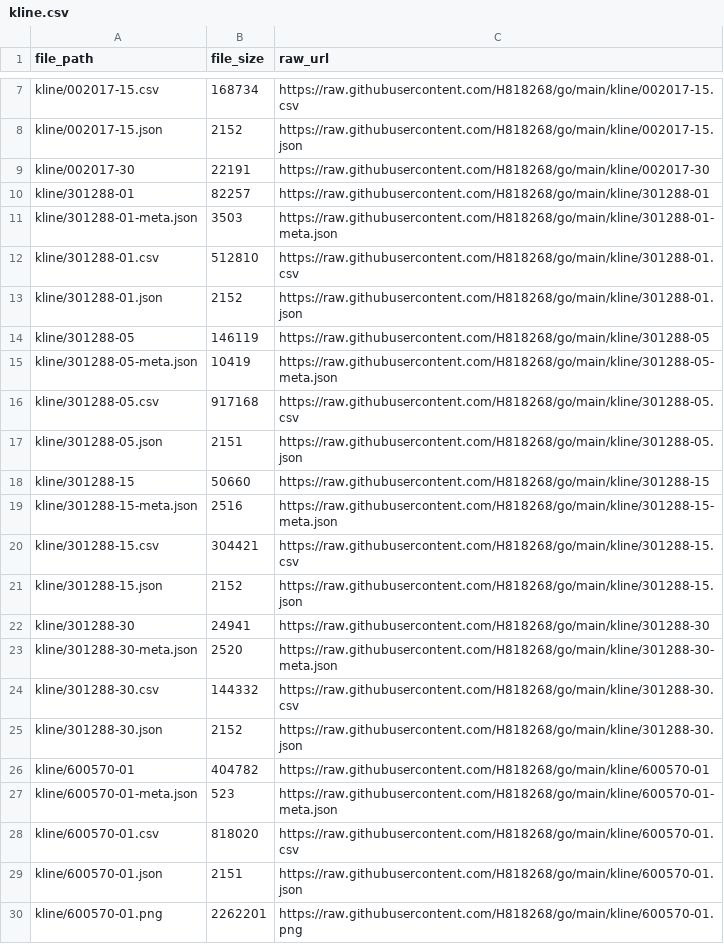
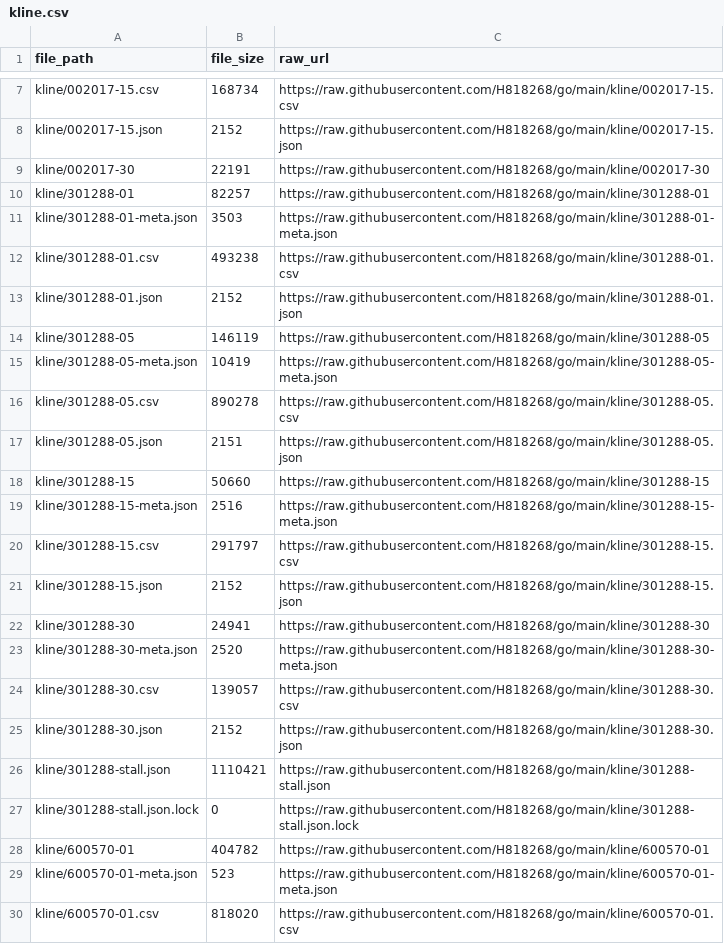
Before and after one commit to H818268/go, a CSV file: kline.csv, drawn as a sheet; only a part is shown, gaps mark what is left out; the shorter side is filled out with more unchanged rows.

Commit message:
Update index CSV 2026-11-28 15:35:58

```diff
--- a/kline.csv
+++ b/kline.csv
@@ -11,3 +11,3 @@ kline/301288-01,82257,https://raw.githubusercontent.com/H818268/go/main/kline/30
 kline/301288-01-meta.json,3503,https://raw.githubusercontent.com/H818268/go/main/kline/301288-01-meta.json
-kline/301288-01.csv,512810,https://raw.githubusercontent.com/H818268/go/main/kline/301288-01.csv
+kline/301288-01.csv,493238,https://raw.githubusercontent.com/H818268/go/main/kline/301288-01.csv
 kline/301288-01.json,2152,https://raw.githubusercontent.com/H818268/go/main/kline/301288-01.json
@@ -15,3 +15,3 @@ kline/301288-05,146119,https://raw.githubusercontent.com/H818268/go/main/kline/3
 kline/301288-05-meta.json,10419,https://raw.githubusercontent.com/H818268/go/main/kline/301288-05-meta.json
-kline/301288-05.csv,917168,https://raw.githubusercontent.com/H818268/go/main/kline/301288-05.csv
+kline/301288-05.csv,890278,https://raw.githubusercontent.com/H818268/go/main/kline/301288-05.csv
 kline/301288-05.json,2151,https://raw.githubusercontent.com/H818268/go/main/kline/301288-05.json
@@ -19,3 +19,3 @@ kline/301288-15,50660,https://raw.githubusercontent.com/H818268/go/main/kline/30
 kline/301288-15-meta.json,2516,https://raw.githubusercontent.com/H818268/go/main/kline/301288-15-meta.json
-kline/301288-15.csv,304421,https://raw.githubusercontent.com/H818268/go/main/kline/301288-15.csv
+kline/301288-15.csv,291797,https://raw.githubusercontent.com/H818268/go/main/kline/301288-15.csv
 kline/301288-15.json,2152,https://raw.githubusercontent.com/H818268/go/main/kline/301288-15.json
@@ -23,4 +23,6 @@ kline/301288-30,24941,https://raw.githubusercontent.com/H818268/go/main/kline/30
 kline/301288-30-meta.json,2520,https://raw.githubusercontent.com/H818268/go/main/kline/301288-30-meta.json
-kline/301288-30.csv,144332,https://raw.githubusercontent.com/H818268/go/main/kline/301288-30.csv
+kline/301288-30.csv,139057,https://raw.githubusercontent.com/H818268/go/main/kline/301288-30.csv
 kline/301288-30.json,2152,https://raw.githubusercontent.com/H818268/go/main/kline/301288-30.json
+kline/301288-stall.json,1110421,https://raw.githubusercontent.com/H818268/go/main/kline/301288-stall.json
+kline/301288-stall.json.lock,0,https://raw.githubusercontent.com/H818268/go/main/kline/301288-stall.json.lock
 kline/600570-01,404782,https://raw.githubusercontent.com/H818268/go/main/kline/600570-01
```
